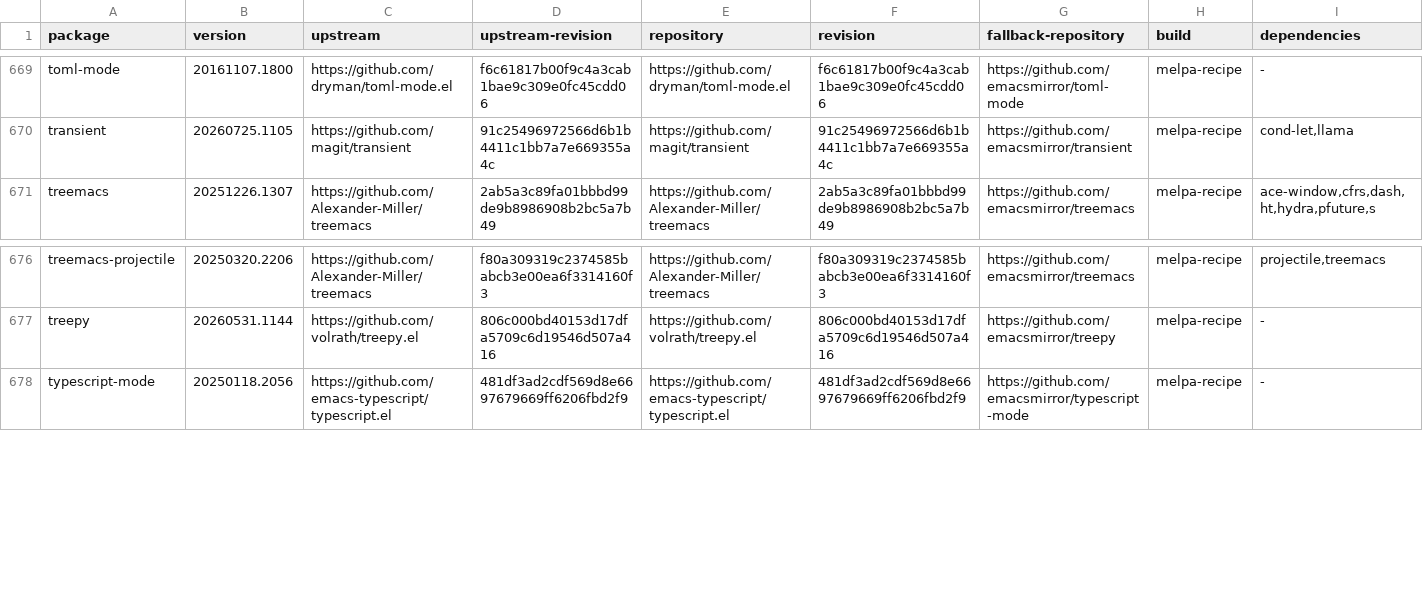
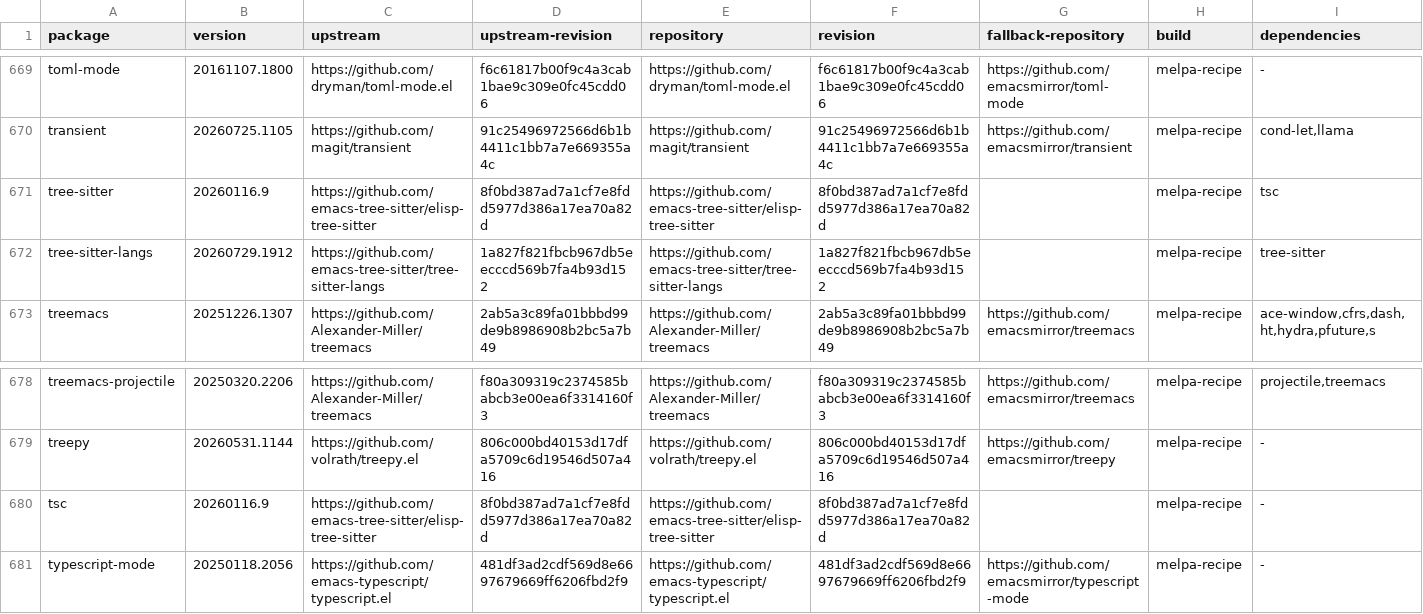
Before and after one commit to ArthurHeymans/neomacs, a TSV file: neomacs-melpa-test-support/melpa-package-lock.tsv, drawn as a sheet; only a part is shown, gaps mark what is left out.

Commit message:
test(melpa): cover tree-sitter-langs

```diff
--- a/neomacs-melpa-test-support/melpa-package-lock.tsv
+++ b/neomacs-melpa-test-support/melpa-package-lock.tsv
@@ -670,2 +670,4 @@ toml-mode	20161107.1800	https://github.com/dryman/toml-mode.el	f6c61817b00f9c4a3
 transient	20260725.1105	https://github.com/magit/transient	91c25496972566d6b1b4411c1bb7a7e669355a4c	https://github.com/magit/transient	91c25496972566d6b1b4411c1bb7a7e669355a4c	https://github.com/emacsmirror/transient	melpa-recipe	cond-let,llama
+tree-sitter	20260116.9	https://github.com/emacs-tree-sitter/elisp-tree-sitter	8f0bd387ad7a1cf7e8fdd5977d386a17ea70a82d	https://github.com/emacs-tree-sitter/elisp-tree-sitter	8f0bd387ad7a1cf7e8fdd5977d386a17ea70a82d		melpa-recipe	tsc
+tree-sitter-langs	20260729.1912	https://github.com/emacs-tree-sitter/tree-sitter-langs	1a827f821fbcb967db5eecccd569b7fa4b93d152	https://github.com/emacs-tree-sitter/tree-sitter-langs	1a827f821fbcb967db5eecccd569b7fa4b93d152		melpa-recipe	tree-sitter
 treemacs	20251226.1307	https://github.com/Alexander-Miller/treemacs	2ab5a3c89fa01bbbd99de9b8986908b2bc5a7b49	https://github.com/Alexander-Miller/treemacs	2ab5a3c89fa01bbbd99de9b8986908b2bc5a7b49	https://github.com/emacsmirror/treemacs	melpa-recipe	ace-window,cfrs,dash,ht,hydra,pfuture,s
@@ -677,2 +679,3 @@ treemacs-projectile	20250320.2206	https://github.com/Alexander-Miller/treemacs	f
 treepy	20260531.1144	https://github.com/volrath/treepy.el	806c000bd40153d17dfa5709c6d19546d507a416	https://github.com/volrath/treepy.el	806c000bd40153d17dfa5709c6d19546d507a416	https://github.com/emacsmirror/treepy	melpa-recipe	-
+tsc	20260116.9	https://github.com/emacs-tree-sitter/elisp-tree-sitter	8f0bd387ad7a1cf7e8fdd5977d386a17ea70a82d	https://github.com/emacs-tree-sitter/elisp-tree-sitter	8f0bd387ad7a1cf7e8fdd5977d386a17ea70a82d		melpa-recipe	-
 typescript-mode	20250118.2056	https://github.com/emacs-typescript/typescript.el	481df3ad2cdf569d8e6697679669ff6206fbd2f9	https://github.com/emacs-typescript/typescript.el	481df3ad2cdf569d8e6697679669ff6206fbd2f9	https://github.com/emacsmirror/typescript-mode	melpa-recipe	-
```
Also changed, not shown: neomacs-melpa-tests/melpa-top500-roadmap.tsv, 4 other files.
